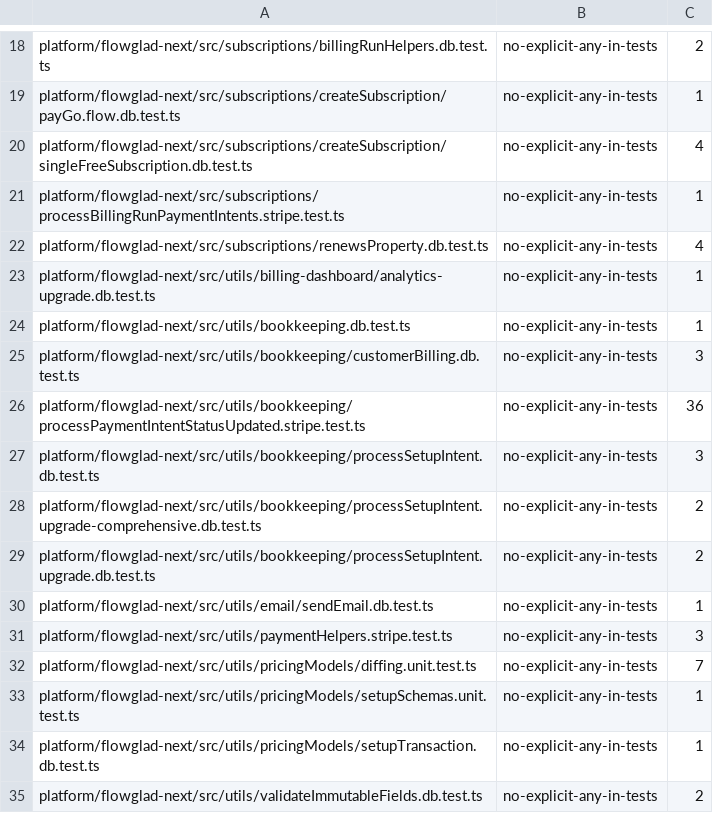
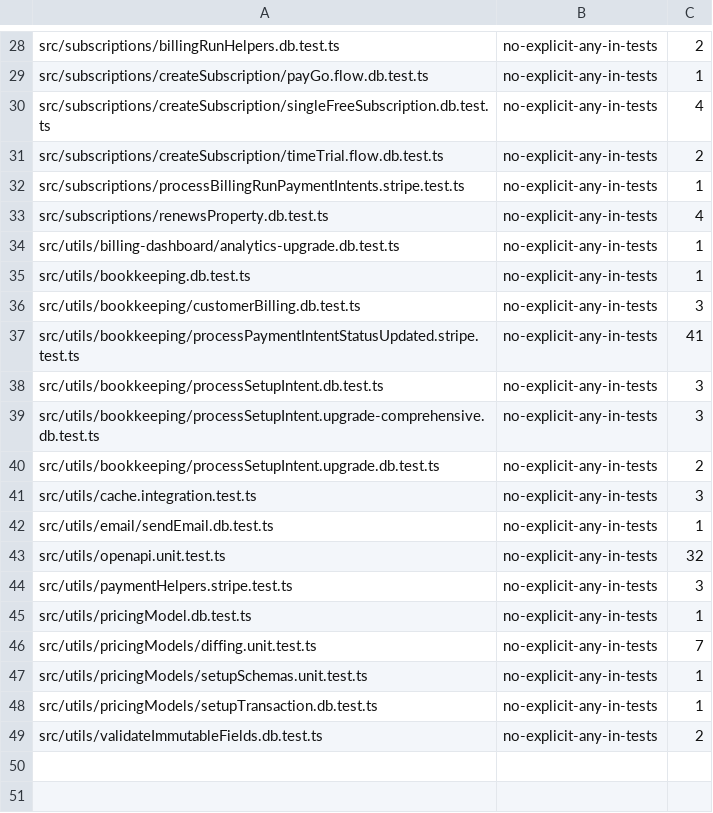
Before and after one commit to flowglad/flowglad, a TSV file: platform/flowglad-next/.lint-baseline.tsv, drawn as a sheet; only a part is shown, gaps mark what is left out; removed rows and columns are numbered as before the commit, all else as after; the diff covers the shown part only; the diff names each change by its address in the sheet, - before the commit and + after, or states it on an @@ line.

```diff
--- a/platform/flowglad-next/.lint-baseline.tsv
+++ b/platform/flowglad-next/.lint-baseline.tsv
-A28: platform/flowglad-next/src/subscriptions/billingRunHelpers.db.test.ts
+A28: src/subscriptions/billingRunHelpers.db.test.ts
-A29: platform/flowglad-next/src/subscriptions/createSubscription/payGo.flow.db.test.ts
+A29: src/subscriptions/createSubscription/payGo.flow.db.test.ts
-A30: platform/flowglad-next/src/subscriptions/createSubscription/singleFreeSubscription.db.test.ts
+A30: src/subscriptions/createSubscription/singleFreeSubscription.db.test.ts
+row 31: src/subscriptions/createSubscription/timeTrial.flow.db.test.ts | no-explicit-any-in-tests | 2
-A32: platform/flowglad-next/src/subscriptions/processBillingRunPaymentIntents.stripe.test.ts
+A32: src/subscriptions/processBillingRunPaymentIntents.stripe.test.ts
-A33: platform/flowglad-next/src/subscriptions/renewsProperty.db.test.ts
+A33: src/subscriptions/renewsProperty.db.test.ts
-A34: platform/flowglad-next/src/utils/billing-dashboard/analytics-upgrade.db.test.ts
+A34: src/utils/billing-dashboard/analytics-upgrade.db.test.ts
-A35: platform/flowglad-next/src/utils/bookkeeping.db.test.ts
+A35: src/utils/bookkeeping.db.test.ts
-A36: platform/flowglad-next/src/utils/bookkeeping/customerBilling.db.test.ts
+A36: src/utils/bookkeeping/customerBilling.db.test.ts
-row 26: platform/flowglad-next/src/utils/bookkeeping/processPaymentIntentStatusUpdated.stripe.test.ts | no-explicit-any-in-tests | 36
+row 37: src/utils/bookkeeping/processPaymentIntentStatusUpdated.stripe.test.ts | no-explicit-any-in-tests | 41
+row 38: src/utils/bookkeeping/processSetupIntent.db.test.ts | no-explicit-any-in-tests | 3
-A39: platform/flowglad-next/src/utils/bookkeeping/processSetupIntent.db.test.ts
+A39: src/utils/bookkeeping/processSetupIntent.upgrade-comprehensive.db.test.ts
-row 28: platform/flowglad-next/src/utils/bookkeeping/processSetupIntent.upgrade-comprehensive.db.test.ts | no-explicit-any-in-tests | 2
-A40: platform/flowglad-next/src/utils/bookkeeping/processSetupIntent.upgrade.db.test.ts
+A40: src/utils/bookkeeping/processSetupIntent.upgrade.db.test.ts
+row 41: src/utils/cache.integration.test.ts | no-explicit-any-in-tests | 3
-A42: platform/flowglad-next/src/utils/email/sendEmail.db.test.ts
+A42: src/utils/email/sendEmail.db.test.ts
+row 43: src/utils/openapi.unit.test.ts | no-explicit-any-in-tests | 32
-A44: platform/flowglad-next/src/utils/paymentHelpers.stripe.test.ts
+A44: src/utils/paymentHelpers.stripe.test.ts
+row 45: src/utils/pricingModel.db.test.ts | no-explicit-any-in-tests | 1
-A46: platform/flowglad-next/src/utils/pricingModels/diffing.unit.test.ts
+A46: src/utils/pricingModels/diffing.unit.test.ts
-A47: platform/flowglad-next/src/utils/pricingModels/setupSchemas.unit.test.ts
+A47: src/utils/pricingModels/setupSchemas.unit.test.ts
-A48: platform/flowglad-next/src/utils/pricingModels/setupTransaction.db.test.ts
+A48: src/utils/pricingModels/setupTransaction.db.test.ts
-A49: platform/flowglad-next/src/utils/validateImmutableFields.db.test.ts
+A49: src/utils/validateImmutableFields.db.test.ts
```
Also changed, not shown: 16 added rows, 6 removed rows and 11 edited cells elsewhere in this file, 5 other files.
